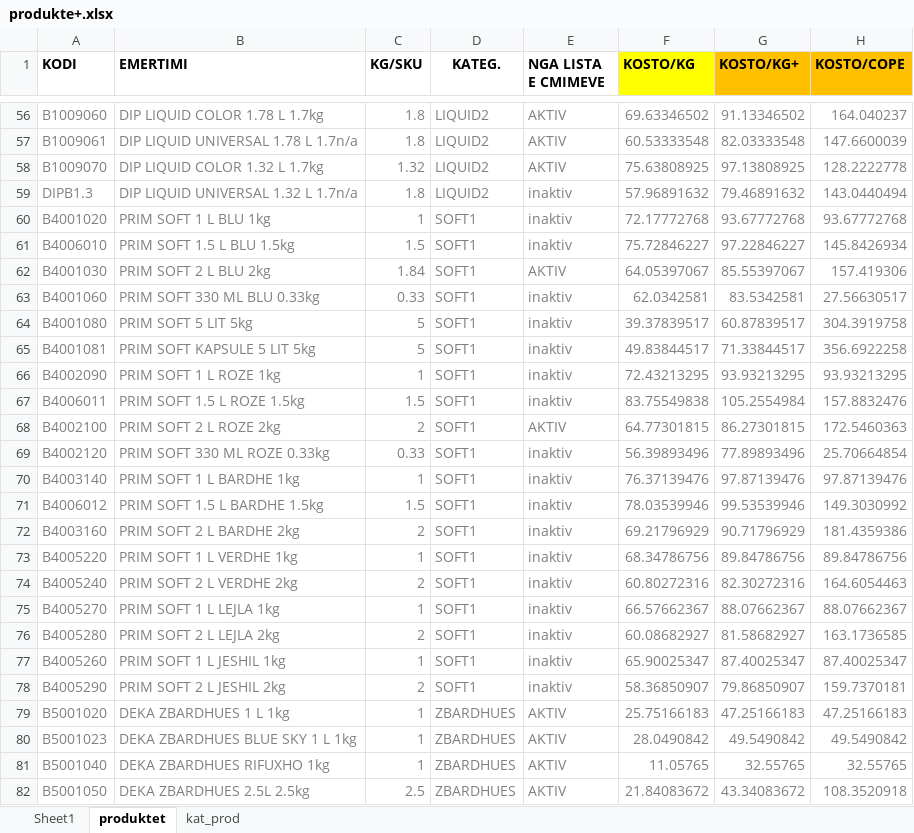
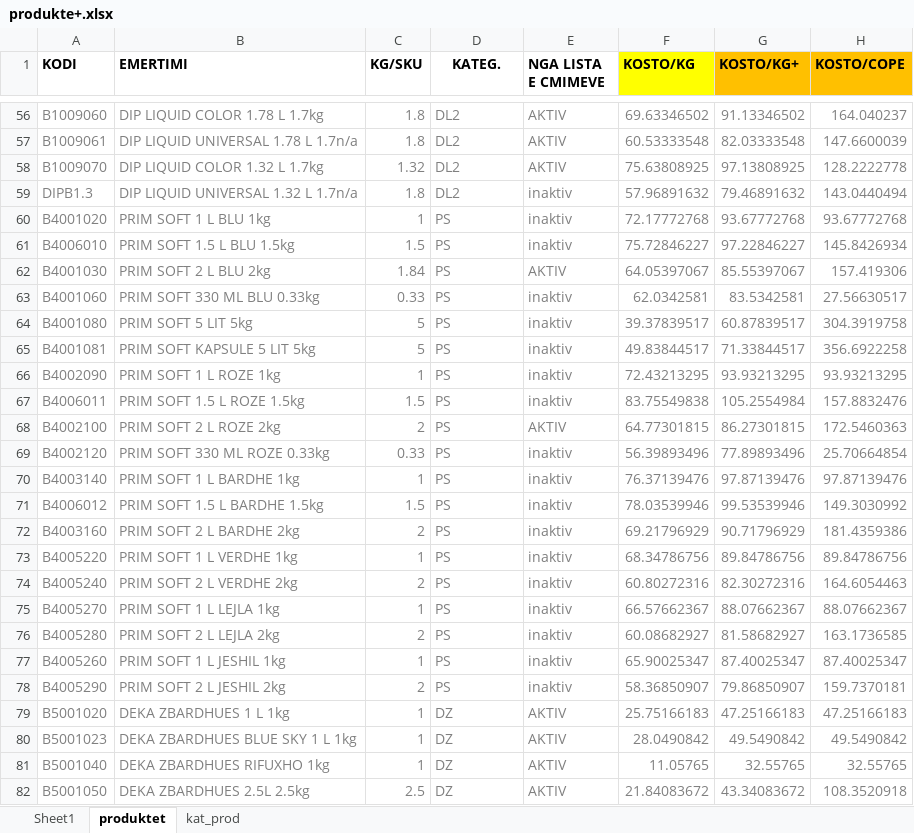
Before and after one commit to anixhafa-alt/app_iphone_shitjet, an Excel workbook: produkte+.xlsx, sheet produktet, drawn as a sheet; only a part is shown, gaps mark what is left out; values as stored, in another font and other column widths than the file's, no borders; conditional formats not drawn; the diff covers the shown part only; the diff names each change by its address in the sheet, - before the commit and + after, or states it on an @@ line.

Commit message:
Update produkte+.xlsx

```diff
--- a/produkte+.xlsx (sheet produktet)
+++ b/produkte+.xlsx (sheet produktet)
-D56:D59 (KATEG.): LIQUID2
+D56:D59 (KATEG.): DL2
-D60:D78 (KATEG.): SOFT1
+D60:D78 (KATEG.): PS
-D79:D82 (KATEG.): ZBARDHUES
+D79:D82 (KATEG.): DZ
```
Also changed, not shown: 468 edited cells elsewhere in this sheet.
